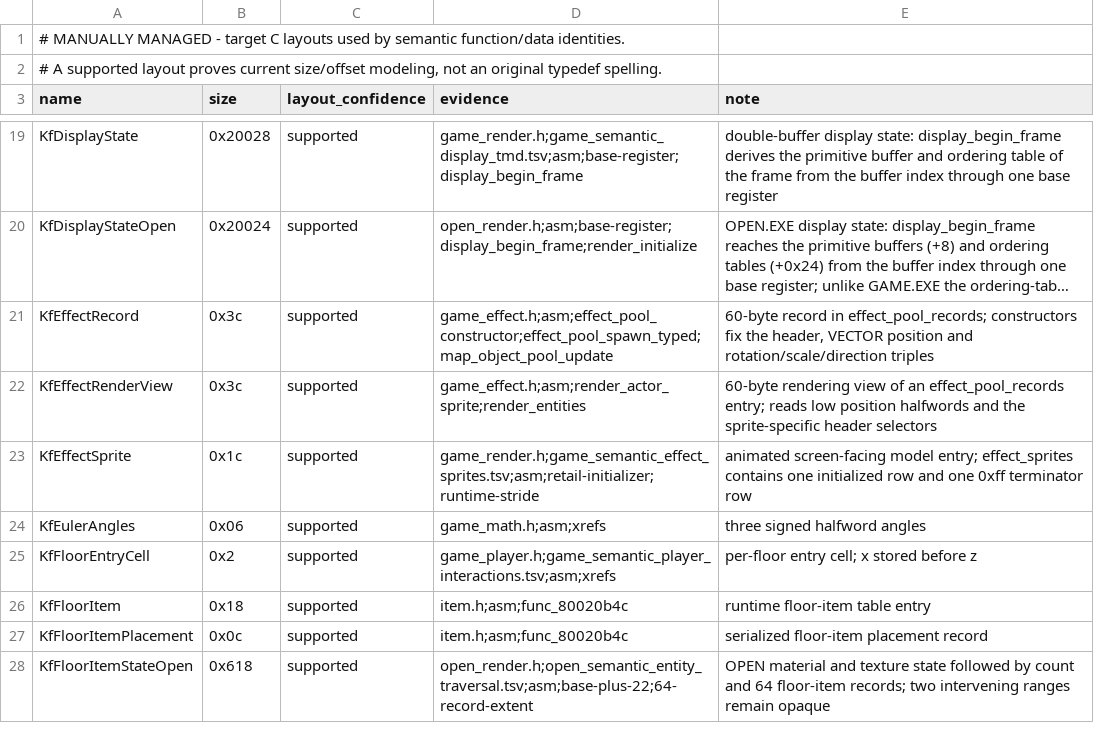
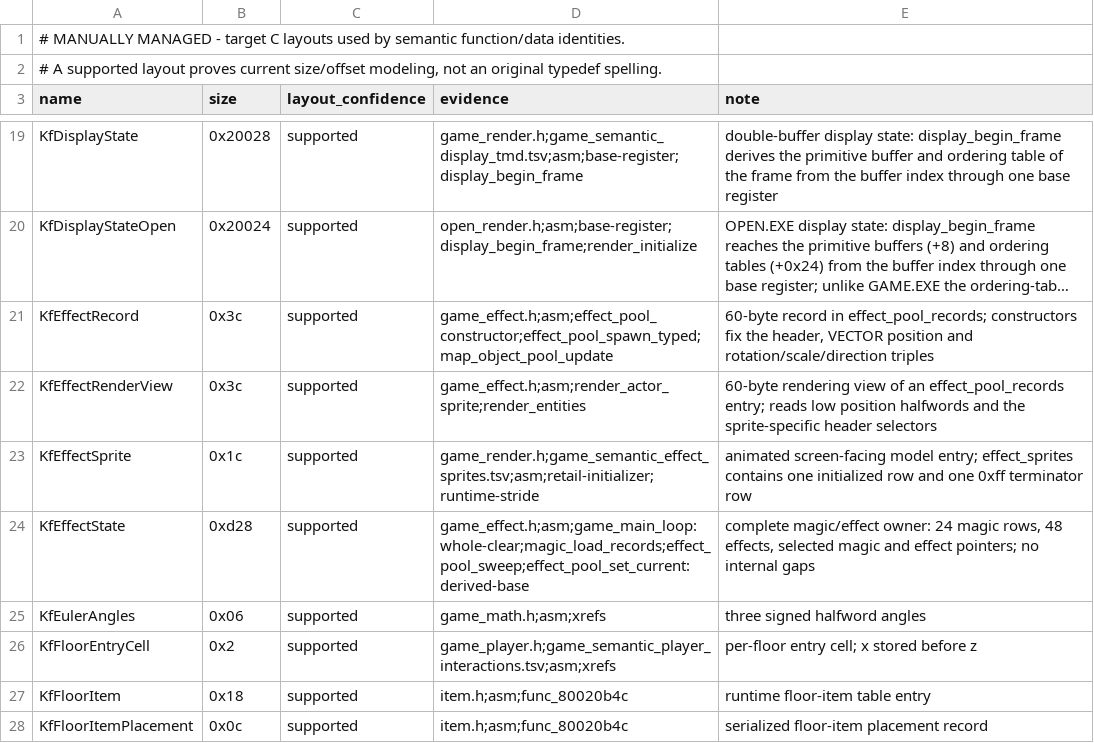
Before and after one commit to sushi-shi/kings-field-decomp, a TSV file: config/retail/structures.tsv, drawn as a sheet; only a part is shown, gaps mark what is left out; the shorter side is filled out with more unchanged rows; long unchanged cells end in ….

```diff
--- a/config/retail/structures.tsv
+++ b/config/retail/structures.tsv
@@ -23,2 +23,3 @@ KfEffectRenderView	0x3c	supported	game_effect.h;asm;render_actor_sprite;render_e
 KfEffectSprite	0x1c	supported	game_render.h;game_semantic_effect_sprites.tsv;asm;retail-initializer;runtime-stride	animated screen-facing model entry; effect_sprites contains one initialized row and one 0xff terminator row
+KfEffectState	0xd28	supported	game_effect.h;asm;game_main_loop:whole-clear;magic_load_records;effect_pool_sweep;effect_pool_set_current:derived-base	complete magic/effect owner: 24 magic rows, 48 effects, selected magic and effect pointers; no internal gaps
 KfEulerAngles	0x06	supported	game_math.h;asm;xrefs	three signed halfword angles
```
Also changed, not shown: config/evidence/game_semantic_effect_pool.tsv, config/match_baseline.tsv, 17 other files.
